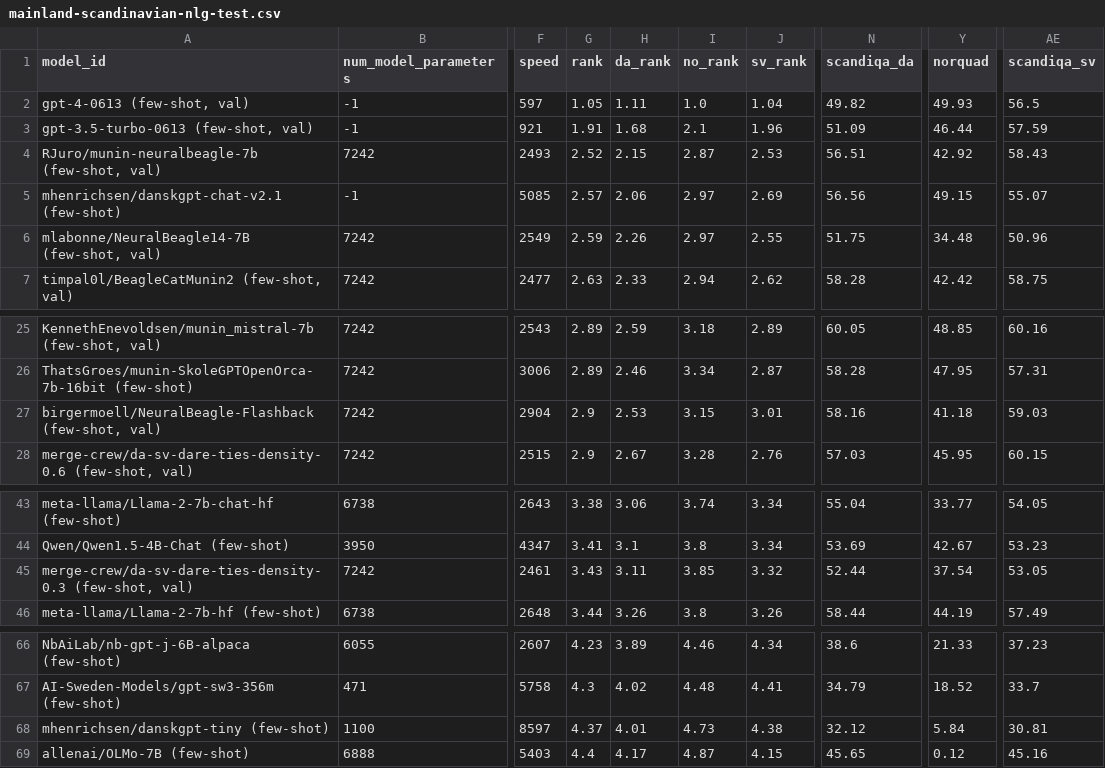
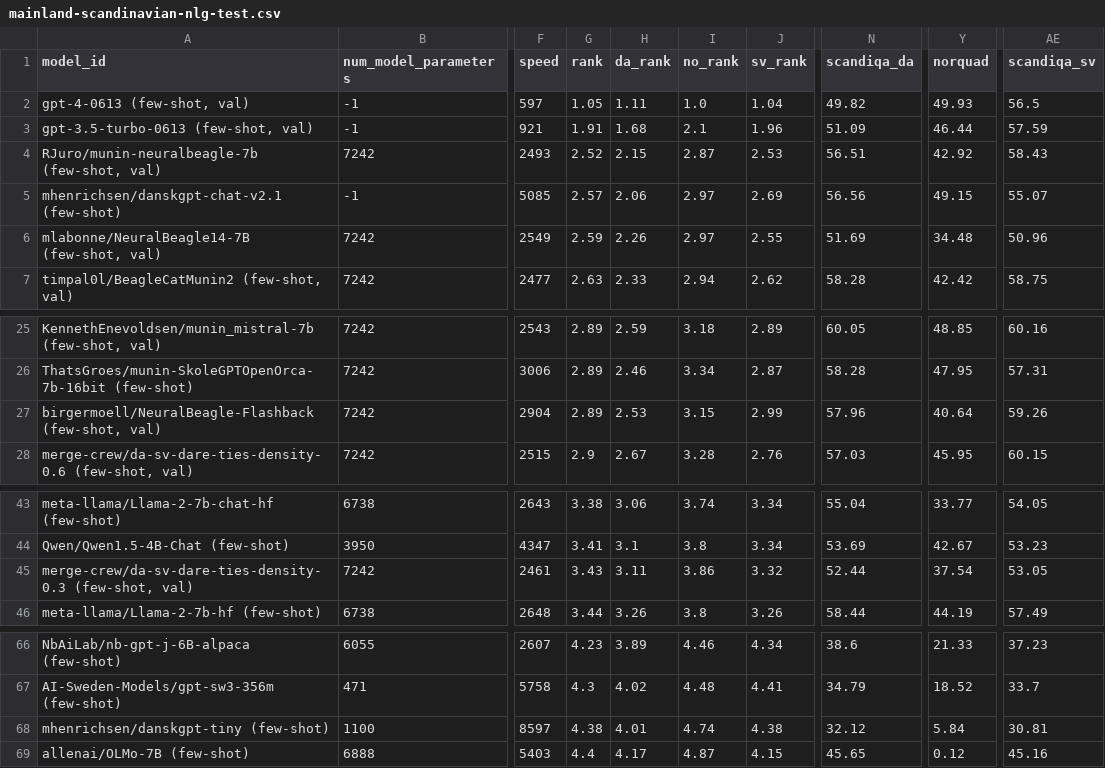
Before and after one commit to ScandEval/scandeval.github.io, a CSV file: mainland-scandinavian-nlg-test.csv, drawn as a sheet; only a part is shown, gaps mark what is left out; the diff names each change by its address in the sheet, - before the commit and + after, or states it on an @@ line.

```diff
--- a/mainland-scandinavian-nlg-test.csv
+++ b/mainland-scandinavian-nlg-test.csv
-N6 (scandiqa_da): 51.75
+N6 (scandiqa_da): 51.69
-G27 (rank): 2.9
+G27 (rank): 2.89
-J27 (sv_rank): 3.01
+J27 (sv_rank): 2.99
-N27 (scandiqa_da): 58.16
+N27 (scandiqa_da): 57.96
-Y27 (norquad): 41.18
+Y27 (norquad): 40.64
-AE27 (scandiqa_sv): 59.03
+AE27 (scandiqa_sv): 59.26
-I45 (no_rank): 3.85
+I45 (no_rank): 3.86
-G68 (rank): 4.37
+G68 (rank): 4.38
-I68 (no_rank): 4.73
+I68 (no_rank): 4.74
```
Also changed, not shown: insular-scandinavian-nlg-test.csv, insular-scandinavian-nlu-test.csv, 5 other files.
